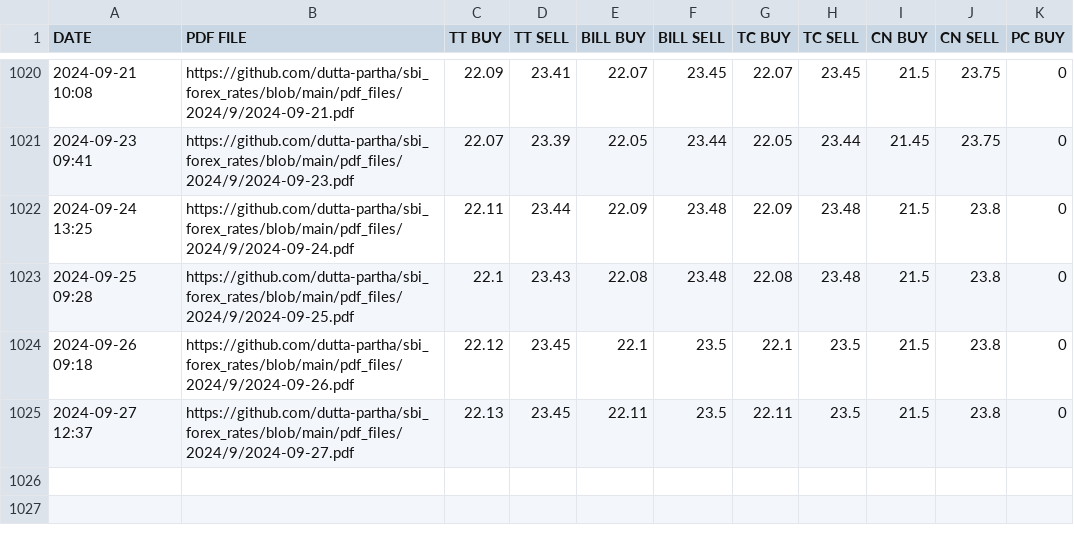
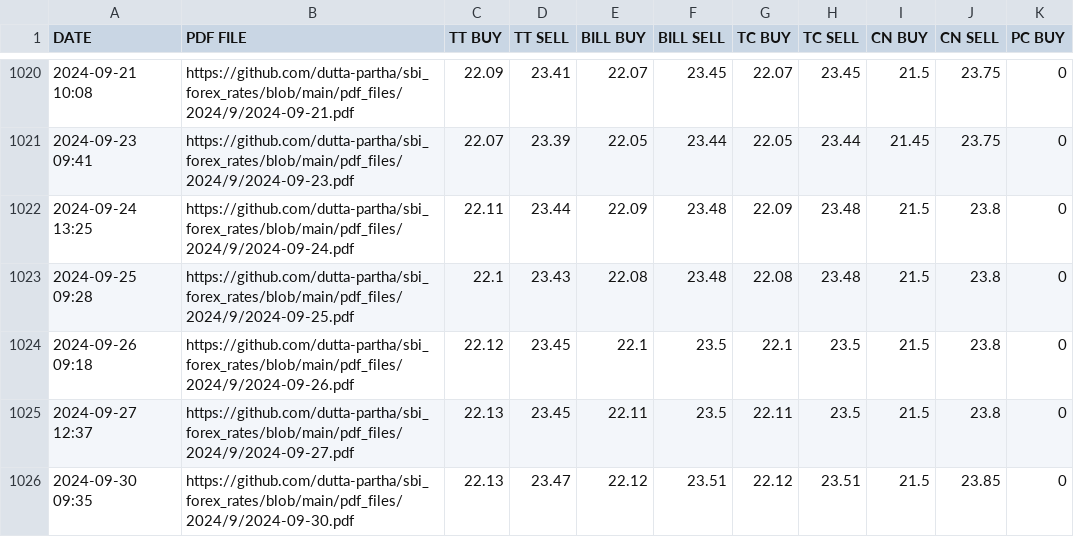
Before and after one commit to dutta-partha/sbi_forex_rates, a CSV file: csv_files/SBI_REFERENCE_RATES_AED.csv, drawn as a sheet; only a part is shown, gaps mark what is left out; the diff names each change by its address in the sheet, - before the commit and + after, or states it on an @@ line.

```diff
--- a/csv_files/SBI_REFERENCE_RATES_AED.csv
+++ b/csv_files/SBI_REFERENCE_RATES_AED.csv
+row 1026: 2024-09-30 09:35 | https://github.com/dutta-partha/sbi_forex_rates/blob/main/pdf_files/2024/9/2024-09-30.pdf | 22.13 | 23.47 | 22.12 | 23.51 | 22.12 | 23.51 | 21.5 | 23.85 | 0
```
Also changed, not shown: csv_files/SBI_REFERENCE_RATES_AUD.csv, csv_files/SBI_REFERENCE_RATES_CAD.csv, 27 other files.
